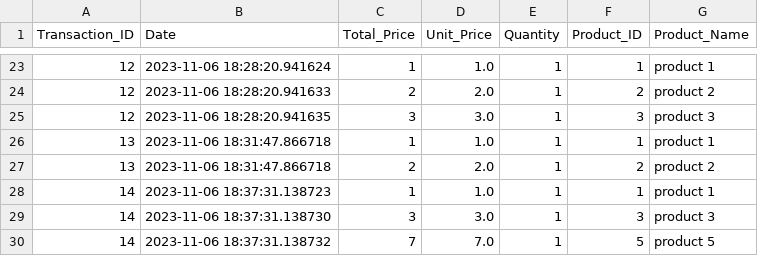
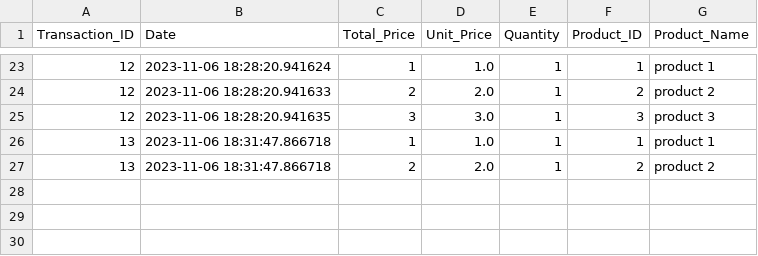
Before and after one commit to laytonprend/POS-Solution, a CSV file: transactions.csv, drawn as a sheet; only a part is shown, gaps mark what is left out.

Commit message:
Updating transactions.csv data

```diff
--- a/transactions.csv
+++ b/transactions.csv
@@ -27,4 +27 @@ Transaction_ID,Date,Total_Price,Unit_Price,Quantity,Product_ID,Product_Name
 13,2023-11-06 18:31:47.866718,2,2.0,1,2,product 2
-14,2023-11-06 18:37:31.138723,1,1.0,1,1,product 1
-14,2023-11-06 18:37:31.138730,3,3.0,1,3,product 3
-14,2023-11-06 18:37:31.138732,7,7.0,1,5,product 5
```
